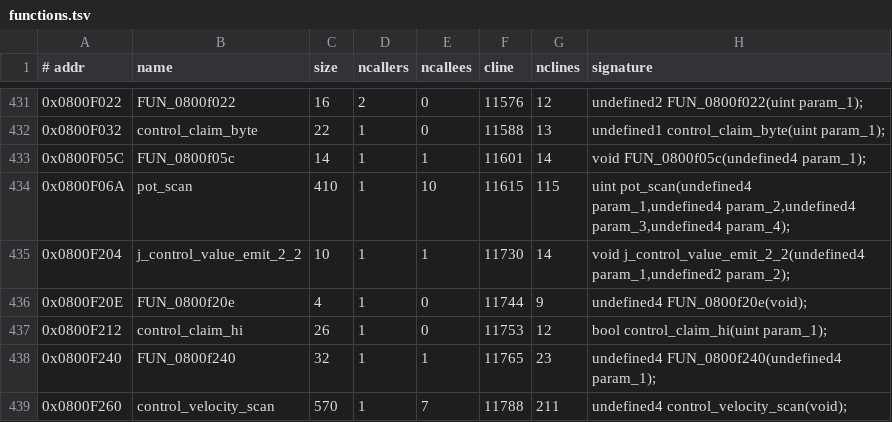
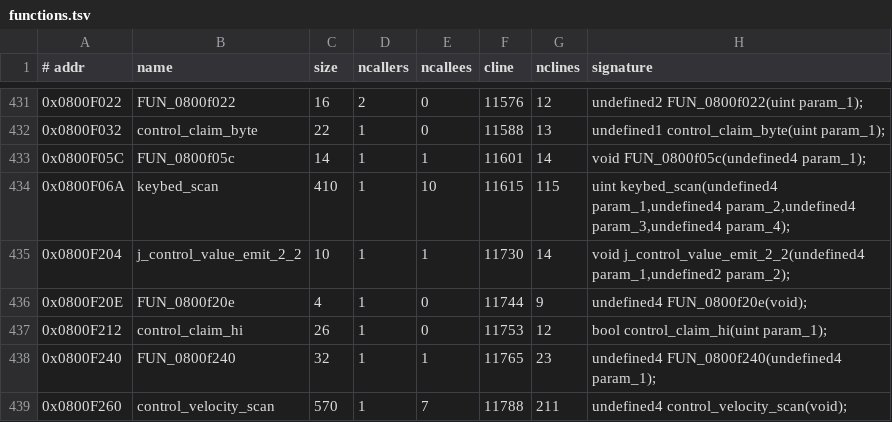
Before and after one commit to jagnat/launchkey-re, a TSV file: re/functions.tsv, drawn as a sheet; only a part is shown, gaps mark what is left out.

```diff
--- a/re/functions.tsv
+++ b/re/functions.tsv
@@ -433,3 +433,3 @@
 0x0800F05C	FUN_0800f05c	14	1	1	11601	14	void FUN_0800f05c(undefined4 param_1);
-0x0800F06A	pot_scan	410	1	10	11615	115	uint pot_scan(undefined4 param_1,undefined4 param_2,undefined4 param_3,undefined4 param_4);
+0x0800F06A	keybed_scan	410	1	10	11615	115	uint keybed_scan(undefined4 param_1,undefined4 param_2,undefined4 param_3,undefined4 param_4);
 0x0800F204	j_control_value_emit_2_2	10	1	1	11730	14	void j_control_value_emit_2_2(undefined4 param_1,undefined2 param_2);
```
Also changed, not shown: re/symbols.tsv, re/xrefs.tsv, 4 other files.
